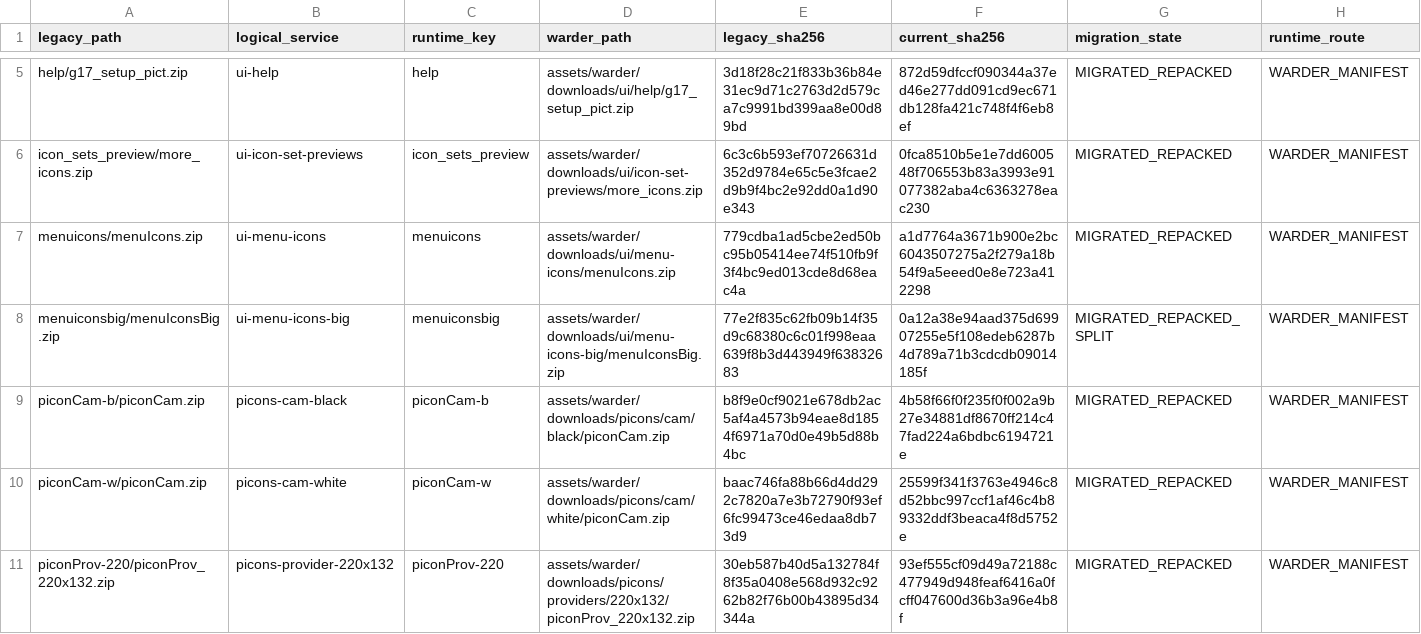
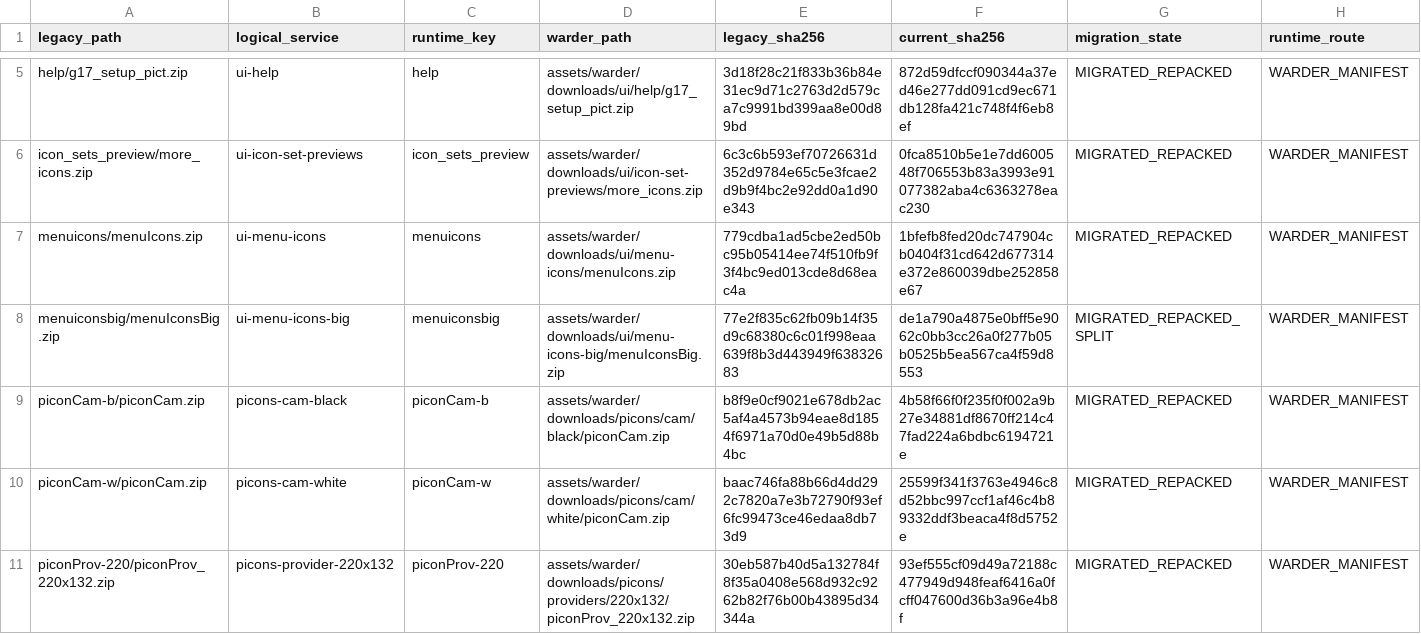
Before and after one commit to Evolution-by-Warder/FullHDGlass-Warder-Evolution, a TSV file: assets/warder/legacy-ftp-migration.tsv, drawn as a sheet; only a part is shown, gaps mark what is left out.

Commit message:
Sync TEST209 menu archive SHA in migration ledger

```diff
--- a/assets/warder/legacy-ftp-migration.tsv
+++ b/assets/warder/legacy-ftp-migration.tsv
@@ -6,4 +6,4 @@ help/g17_setup_pict.zip	ui-help	help	assets/warder/downloads/ui/help/g17_setup_p
 icon_sets_preview/more_icons.zip	ui-icon-set-previews	icon_sets_preview	assets/warder/downloads/ui/icon-set-previews/more_icons.zip	6c3c6b593ef70726631d352d9784e65c5e3fcae2d9b9f4bc2e92dd0a1d90e343	0fca8510b5e1e7dd600548f706553b83a3993e91077382aba4c6363278eac230	MIGRATED_REPACKED	WARDER_MANIFEST
-menuicons/menuIcons.zip	ui-menu-icons	menuicons	assets/warder/downloads/ui/menu-icons/menuIcons.zip	779cdba1ad5cbe2ed50bc95b05414ee74f510fb9f3f4bc9ed013cde8d68eac4a	a1d7764a3671b900e2bc6043507275a2f279a18b54f9a5eeed0e8e723a412298	MIGRATED_REPACKED	WARDER_MANIFEST
-menuiconsbig/menuIconsBig.zip	ui-menu-icons-big	menuiconsbig	assets/warder/downloads/ui/menu-icons-big/menuIconsBig.zip	77e2f835c62fb09b14f35d9c68380c6c01f998eaa639f8b3d443949f63832683	0a12a38e94aad375d69907255e5f108edeb6287b4d789a71b3cdcdb09014185f	MIGRATED_REPACKED_SPLIT	WARDER_MANIFEST
+menuicons/menuIcons.zip	ui-menu-icons	menuicons	assets/warder/downloads/ui/menu-icons/menuIcons.zip	779cdba1ad5cbe2ed50bc95b05414ee74f510fb9f3f4bc9ed013cde8d68eac4a	1bfefb8fed20dc747904cb0404f31cd642d677314e372e860039dbe252858e67	MIGRATED_REPACKED	WARDER_MANIFEST
+menuiconsbig/menuIconsBig.zip	ui-menu-icons-big	menuiconsbig	assets/warder/downloads/ui/menu-icons-big/menuIconsBig.zip	77e2f835c62fb09b14f35d9c68380c6c01f998eaa639f8b3d443949f63832683	de1a790a4875e0bff5e9062c0bb3cc26a0f277b05b0525b5ea567ca4f59d8553	MIGRATED_REPACKED_SPLIT	WARDER_MANIFEST
 piconCam-b/piconCam.zip	picons-cam-black	piconCam-b	assets/warder/downloads/picons/cam/black/piconCam.zip	b8f9e0cf9021e678db2ac5af4a4573b94eae8d1854f6971a70d0e49b5d88b4bc	4b58f66f0f235f0f002a9b27e34881df8670ff214c47fad224a6bdbc6194721e	MIGRATED_REPACKED	WARDER_MANIFEST
```
Also changed, not shown: 1 other file.
